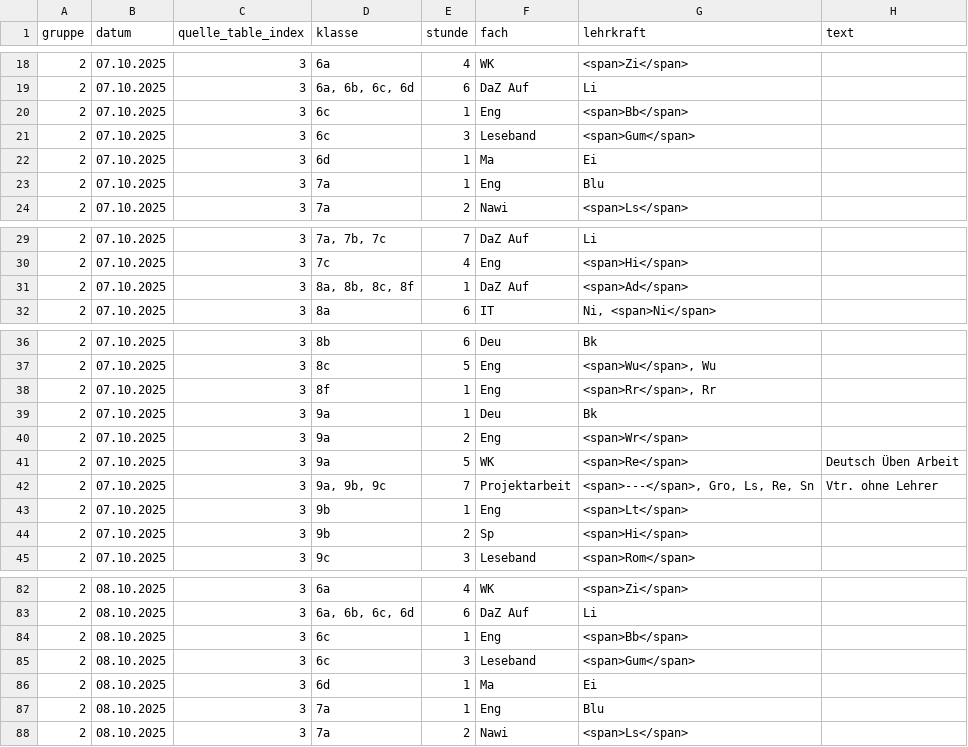
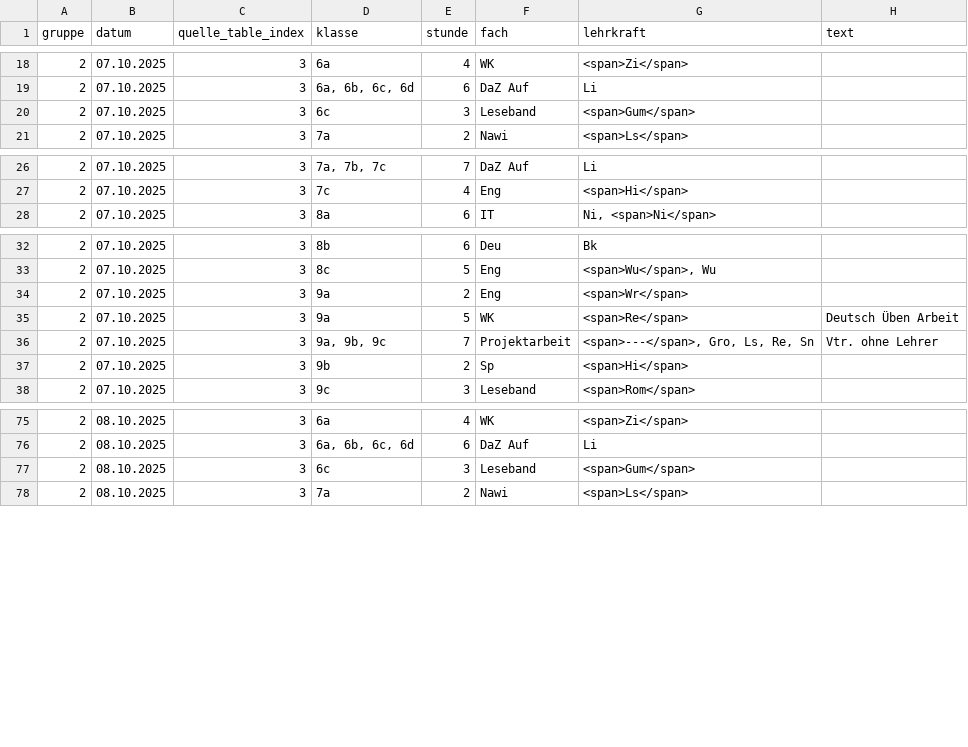
Before and after one commit to iluvatar80/untis-monitor, a CSV file: docs/untis_subst_normalized.csv, drawn as a sheet; only a part is shown, gaps mark what is left out; the diff covers the shown part only; the diff names each change by its address in the sheet, - before the commit and + after, or states it on an @@ line.

```diff
--- a/docs/untis_subst_normalized.csv
+++ b/docs/untis_subst_normalized.csv
-row 20: 2 | 07.10.2025 | 3 | 6c | 1 | Eng | <span>Bb</span>
-row 22: 2 | 07.10.2025 | 3 | 6d | 1 | Ma | Ei
-row 23: 2 | 07.10.2025 | 3 | 7a | 1 | Eng | Blu
-row 31: 2 | 07.10.2025 | 3 | 8a, 8b, 8c, 8f | 1 | DaZ Auf | <span>Ad</span>
-row 38: 2 | 07.10.2025 | 3 | 8f | 1 | Eng | <span>Rr</span>, Rr
-row 39: 2 | 07.10.2025 | 3 | 9a | 1 | Deu | Bk
-row 43: 2 | 07.10.2025 | 3 | 9b | 1 | Eng | <span>Lt</span>
-row 84: 2 | 08.10.2025 | 3 | 6c | 1 | Eng | <span>Bb</span>
-row 86: 2 | 08.10.2025 | 3 | 6d | 1 | Ma | Ei
-row 87: 2 | 08.10.2025 | 3 | 7a | 1 | Eng | Blu
```
Also changed, not shown: 4 removed rows and 2 edited cells elsewhere in this file, docs/webuntis_subst.csv, 7 other files.
